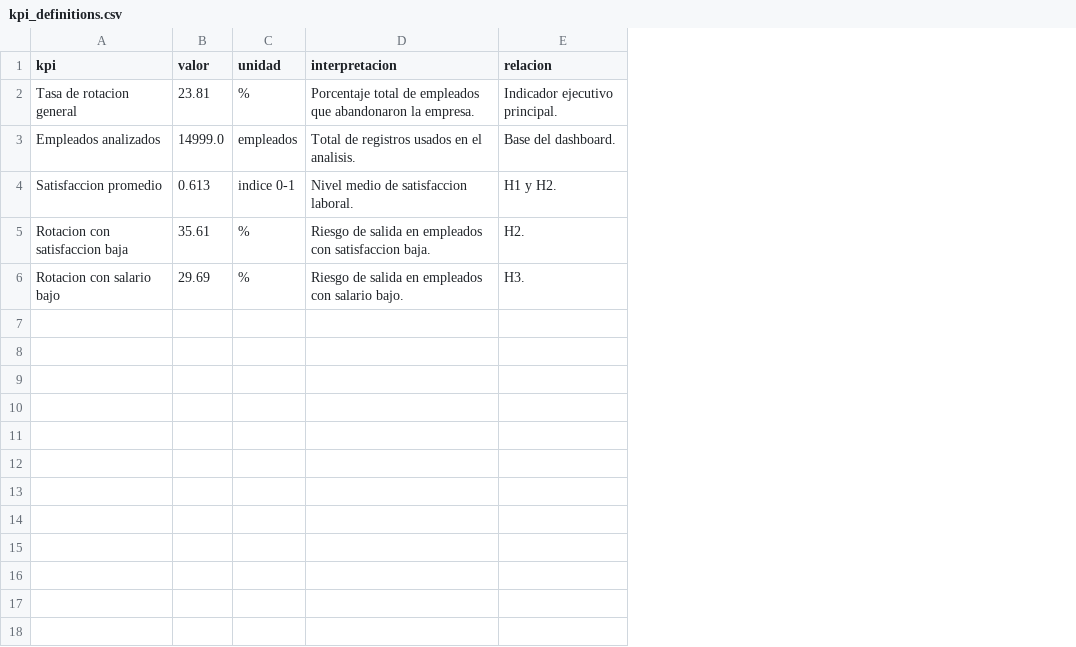
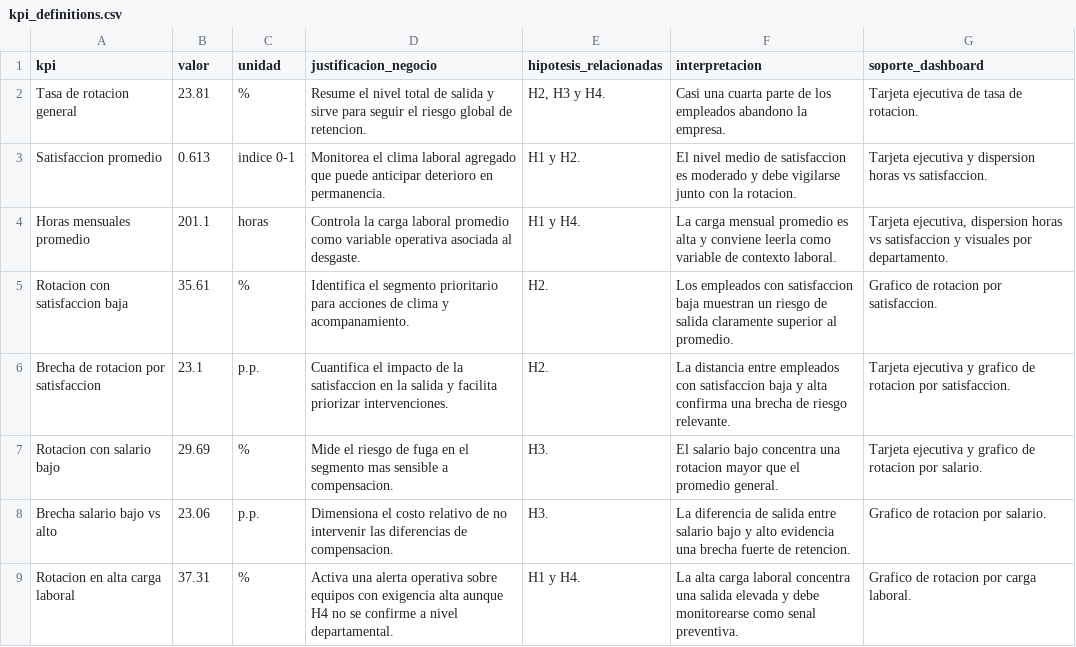
Before and after one commit to valexq/Data-Analysis-3, a CSV file: data/kpi_definitions.csv, drawn as a sheet; removed rows and columns are numbered as before the commit, all else as after; the diff names each change by its address in the sheet, - before the commit and + after, or states it on an @@ line.

```diff
--- a/data/kpi_definitions.csv
+++ b/data/kpi_definitions.csv
+column D (justificacion_negocio), rows 2-3: Resume el nivel total de salida y sirve para seguir el riesgo global de retencion. | Monitorea el clima laboral agregado que puede anticipar deterioro en permanencia.; row 5: Identifica el segmento prioritario para acciones de clima y acompanamiento.; row 7: Mide el riesgo de fuga en el segmento mas sensible a compensacion.
+column E (hipotesis_relacionadas), rows 2-3: H2, H3 y H4. | H1 y H2.; row 5: H2.; row 7: H3.
-column E (relacion), row 2: Indicador ejecutivo principal.; rows 4-6: H1 y H2. | H2. | H3.
+column G (soporte_dashboard), rows 2-3: Tarjeta ejecutiva de tasa de rotacion. | Tarjeta ejecutiva y dispersion horas vs satisfaccion.; row 5: Grafico de rotacion por satisfaccion.; row 7: Tarjeta ejecutiva y grafico de rotacion por salario.
-F2 (interpretacion): Porcentaje total de empleados que abandonaron la empresa.
+F2 (interpretacion): Casi una cuarta parte de los empleados abandono la empresa.
-row 3: Empleados analizados | 14999.0 | empleados | Total de registros usados en el analisis. | Base del dashboard.
-F3 (interpretacion): Nivel medio de satisfaccion laboral.
+F3 (interpretacion): El nivel medio de satisfaccion es moderado y debe vigilarse junto con la rotacion.
+row 4: Horas mensuales promedio | 201.1 | horas | Controla la carga laboral promedio como variable operativa asociada al desgaste. | H1 y H4. | La carga mensual promedio es alta y conviene leerla como variable de contexto laboral. | Tarjeta ejecutiva, dispersion horas vs satisfaccion y visuales por departamento.
-F5 (interpretacion): Riesgo de salida en empleados con satisfaccion baja.
+F5 (interpretacion): Los empleados con satisfaccion baja muestran un riesgo de salida claramente superior al promedio.
+row 6: Brecha de rotacion por satisfaccion | 23.1 | p.p. | Cuantifica el impacto de la satisfaccion en la salida y facilita priorizar intervenciones. | H2. | La distancia entre empleados con satisfaccion baja y alta confirma una brecha de riesgo relevante. | Tarjeta ejecutiva y grafico de rotacion por satisfaccion.
-F7 (interpretacion): Riesgo de salida en empleados con salario bajo.
+F7 (interpretacion): El salario bajo concentra una rotacion mayor que el promedio general.
+row 8: Brecha salario bajo vs alto | 23.06 | p.p. | Dimensiona el costo relativo de no intervenir las diferencias de compensacion. | H3. | La diferencia de salida entre salario bajo y alto evidencia una brecha fuerte de retencion. | Grafico de rotacion por salario.
+row 9: Rotacion en alta carga laboral | 37.31 | % | Activa una alerta operativa sobre equipos con exigencia alta aunque H4 no se confirme a nivel departamental. | H1 y H4. | La alta carga laboral concentra una salida elevada y debe monitorearse como senal preventiva. | Grafico de rotacion por carga laboral.
```
Also changed, not shown: 5 other files.
